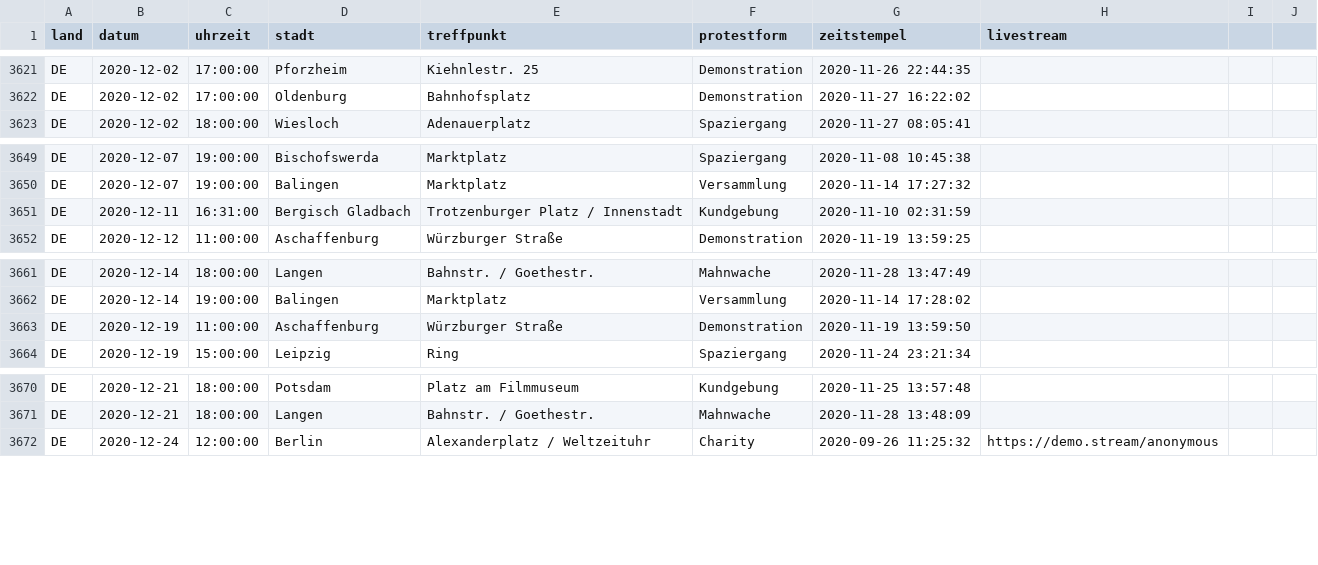
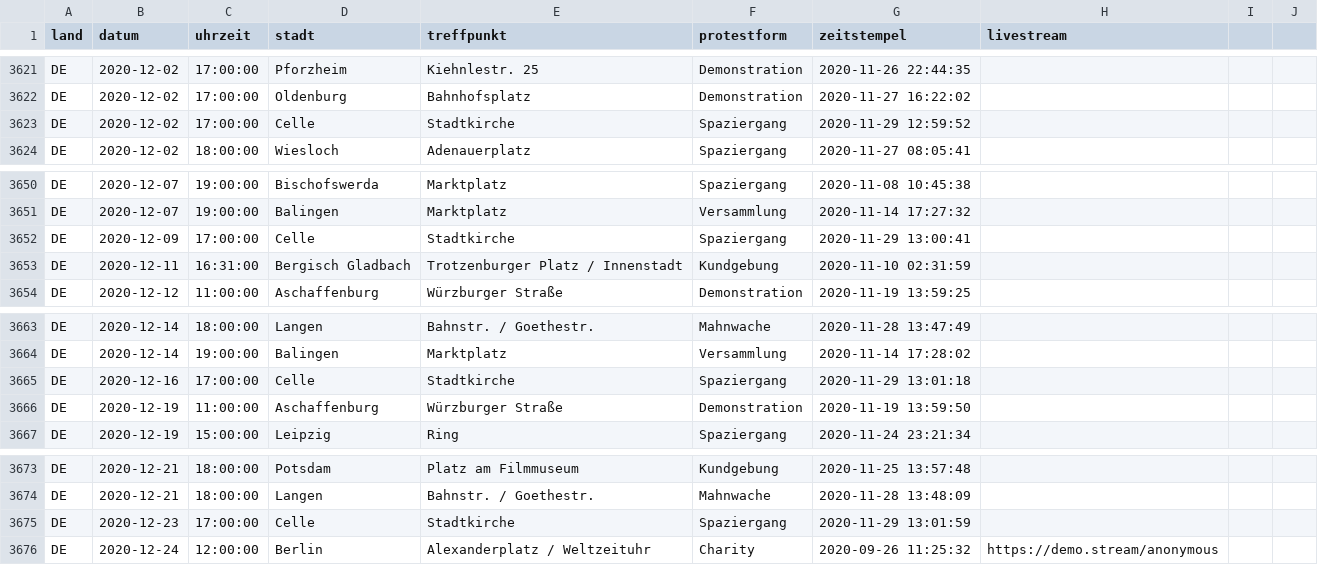
Before and after one commit to anonymous-tld/datenbank, a CSV file: datenbank.csv, drawn as a sheet; only a part is shown, gaps mark what is left out.

Commit message:
Update datenbank.csv from https://demo.terminkalender.top/datenbank.csv

```diff
--- a/datenbank.csv
+++ b/datenbank.csv
@@ -3622,2 +3622,3 @@ DE,2020-12-02,17:00:00,Pforzheim,Kiehnlestr. 25,Demonstration,2020-11-26 22:44:3
 DE,2020-12-02,17:00:00,Oldenburg,Bahnhofsplatz,Demonstration,2020-11-27 16:22:02,
+DE,2020-12-02,17:00:00,Celle,Stadtkirche,Spaziergang,2020-11-29 12:59:52,
 DE,2020-12-02,18:00:00,Wiesloch,Adenauerplatz,Spaziergang,2020-11-27 08:05:41,
@@ -3650,2 +3651,3 @@ DE,2020-12-07,19:00:00,Bischofswerda,Marktplatz,Spaziergang,2020-11-08 10:45:38,
 DE,2020-12-07,19:00:00,Balingen,Marktplatz,Versammlung,2020-11-14 17:27:32,
+DE,2020-12-09,17:00:00,Celle,Stadtkirche,Spaziergang,2020-11-29 13:00:41,
 DE,2020-12-11,16:31:00,Bergisch Gladbach,Trotzenburger Platz / Innenstadt,Kundgebung,2020-11-10 02:31:59,
@@ -3662,2 +3664,3 @@ DE,2020-12-14,18:00:00,Langen,Bahnstr. /  Goethestr.,Mahnwache,2020-11-28 13:47:
 DE,2020-12-14,19:00:00,Balingen,Marktplatz,Versammlung,2020-11-14 17:28:02,
+DE,2020-12-16,17:00:00,Celle,Stadtkirche,Spaziergang,2020-11-29 13:01:18,
 DE,2020-12-19,11:00:00,Aschaffenburg,Würzburger Straße,Demonstration,2020-11-19 13:59:50,
@@ -3671,2 +3674,3 @@ DE,2020-12-21,18:00:00,Potsdam,Platz am Filmmuseum,Kundgebung,2020-11-25 13:57:4
 DE,2020-12-21,18:00:00,Langen,Bahnstr. / Goethestr.,Mahnwache,2020-11-28 13:48:09,
+DE,2020-12-23,17:00:00,Celle,Stadtkirche,Spaziergang,2020-11-29 13:01:59,
 DE,2020-12-24,12:00:00,Berlin,Alexanderplatz / Weltzeituhr,Charity,2020-09-26 11:25:32,https://demo.stream/anonymous
```
